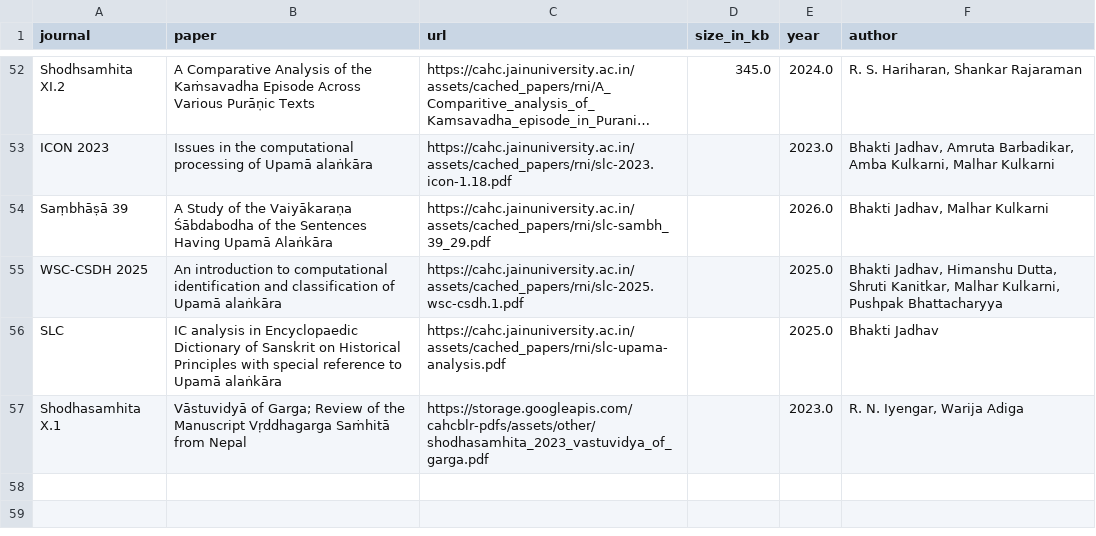
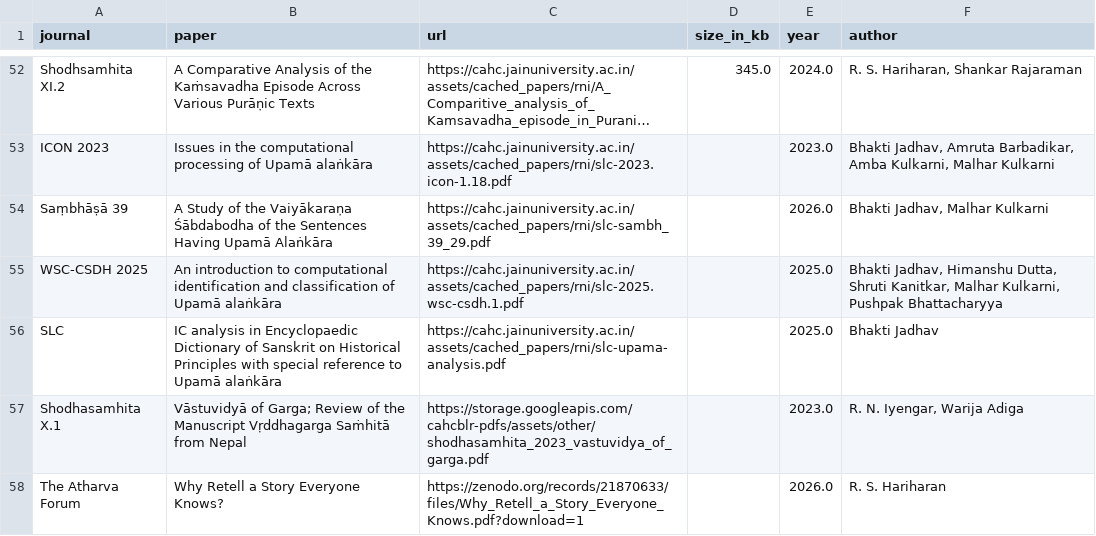
Before and after one commit to suchakr/patra-darpan, a TSV file: corpus/curated-pdfs.tsv, drawn as a sheet; only a part is shown, gaps mark what is left out; long unchanged cells end in …; the diff names each change by its address in the sheet, - before the commit and + after, or states it on an @@ line.

```diff
--- a/corpus/curated-pdfs.tsv
+++ b/corpus/curated-pdfs.tsv
+row 58: The Atharva Forum | Why Retell a Story Everyone Knows? | https://zenodo.org/records/21870633/files/Why_Retell_a_Story_Everyone_Knows.pdf?download=1 |  | 2026.0 | R. S. Hariharan
```
Also changed, not shown: corpus/curated-links.tsv, exports/index.tsv, 7 other files.
